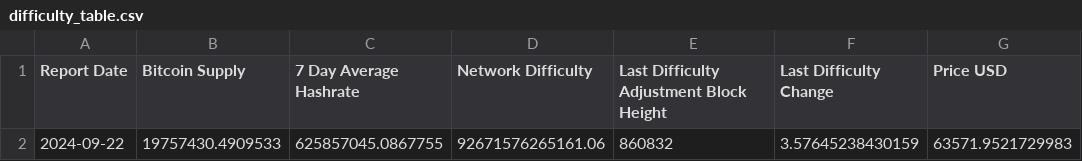
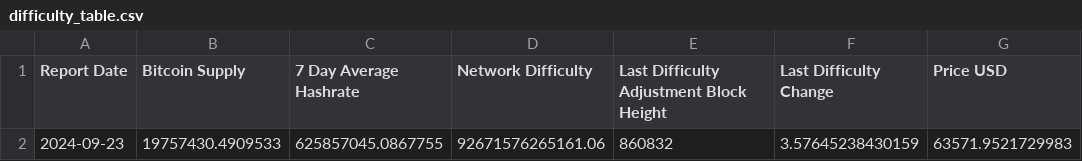
Before and after one commit to SecretSatoshis/Bitcoin-Difficulty-Report, a CSV file: difficulty_table.csv, drawn as a sheet; only a part is shown; the diff names each change by its address in the sheet, - before the commit and + after, or states it on an @@ line.

```diff
--- a/difficulty_table.csv
+++ b/difficulty_table.csv
-A2 (Report Date): 2024-09-22
+A2 (Report Date): 2024-09-23
```
Also changed, not shown: fundamentals_table.csv, model_table.csv, 3 other files.
